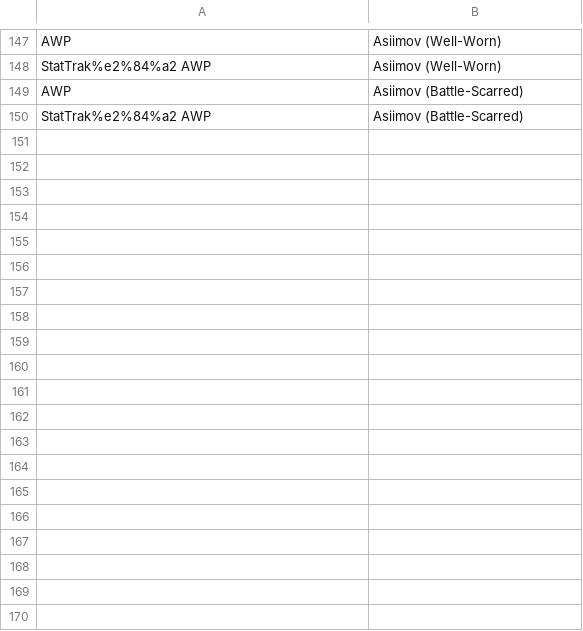
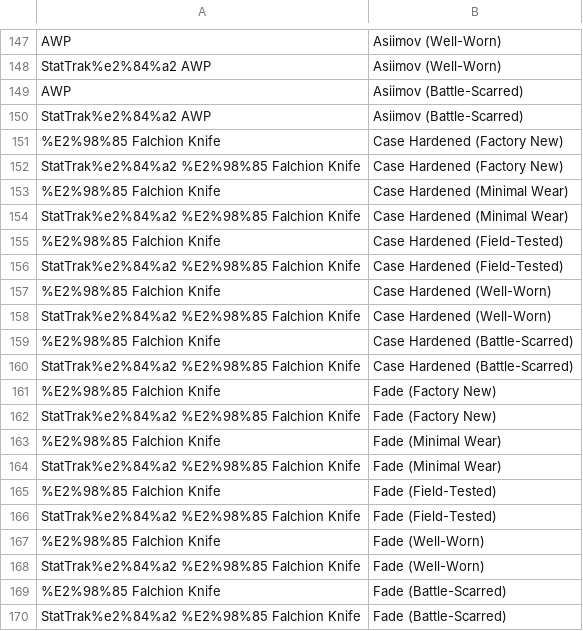
Before and after one commit to drewypie/whatevernot, a CSV file: adrenalineitems.csv, drawn as a sheet; only a part is shown, gaps mark what is left out; the diff covers the shown part only; the diff names each change by its address in the sheet, - before the commit and + after, or states it on an @@ line.

```diff
--- a/adrenalineitems.csv
+++ b/adrenalineitems.csv
+row 151: %E2%98%85 Falchion Knife | Case Hardened (Factory New)
+row 152: StatTrak%e2%84%a2 %E2%98%85 Falchion Knife | Case Hardened (Factory New)
+row 153: %E2%98%85 Falchion Knife | Case Hardened (Minimal Wear)
+row 154: StatTrak%e2%84%a2 %E2%98%85 Falchion Knife | Case Hardened (Minimal Wear)
+row 155: %E2%98%85 Falchion Knife | Case Hardened (Field-Tested)
+row 156: StatTrak%e2%84%a2 %E2%98%85 Falchion Knife | Case Hardened (Field-Tested)
+row 157: %E2%98%85 Falchion Knife | Case Hardened (Well-Worn)
+row 158: StatTrak%e2%84%a2 %E2%98%85 Falchion Knife | Case Hardened (Well-Worn)
+row 159: %E2%98%85 Falchion Knife | Case Hardened (Battle-Scarred)
+row 160: StatTrak%e2%84%a2 %E2%98%85 Falchion Knife | Case Hardened (Battle-Scarred)
+row 161: %E2%98%85 Falchion Knife | Fade (Factory New)
+row 162: StatTrak%e2%84%a2 %E2%98%85 Falchion Knife | Fade (Factory New)
+row 163: %E2%98%85 Falchion Knife | Fade (Minimal Wear)
+row 164: StatTrak%e2%84%a2 %E2%98%85 Falchion Knife | Fade (Minimal Wear)
+row 165: %E2%98%85 Falchion Knife | Fade (Field-Tested)
+row 166: StatTrak%e2%84%a2 %E2%98%85 Falchion Knife | Fade (Field-Tested)
+row 167: %E2%98%85 Falchion Knife | Fade (Well-Worn)
+row 168: StatTrak%e2%84%a2 %E2%98%85 Falchion Knife | Fade (Well-Worn)
+row 169: %E2%98%85 Falchion Knife | Fade (Battle-Scarred)
+row 170: StatTrak%e2%84%a2 %E2%98%85 Falchion Knife | Fade (Battle-Scarred)
```
Also changed, not shown: 50 added rows elsewhere in this file, adrenalineitemssave.csv, onlineitems.csv, 1 other file.
